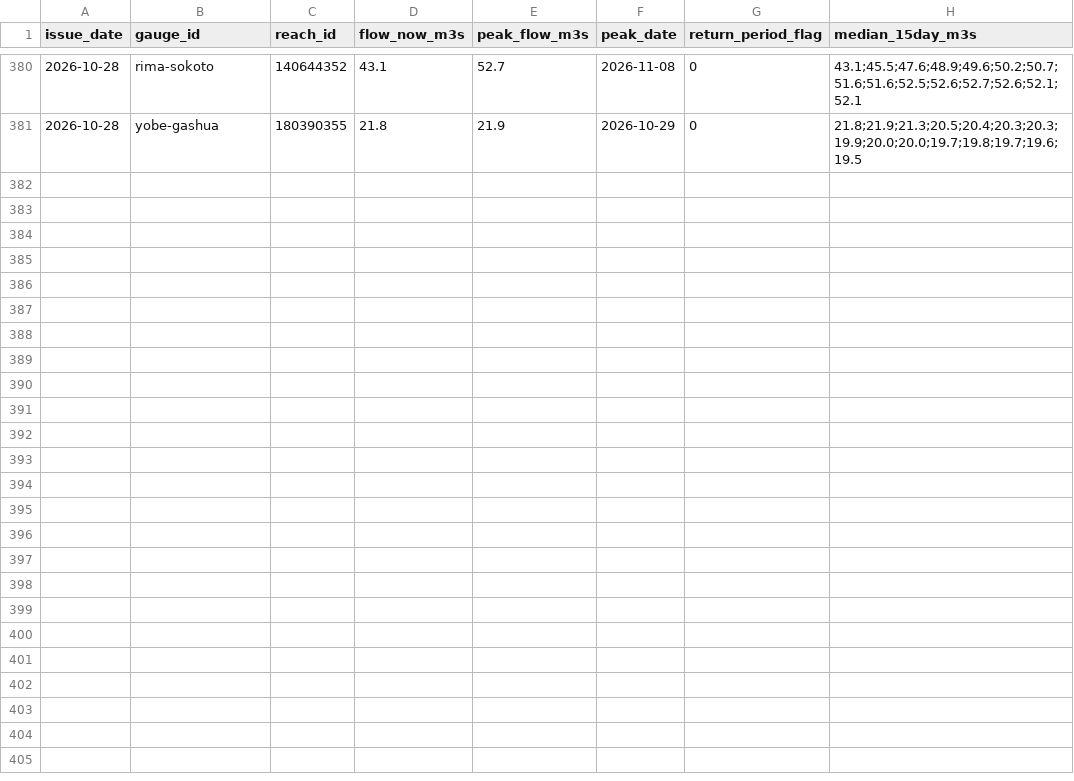
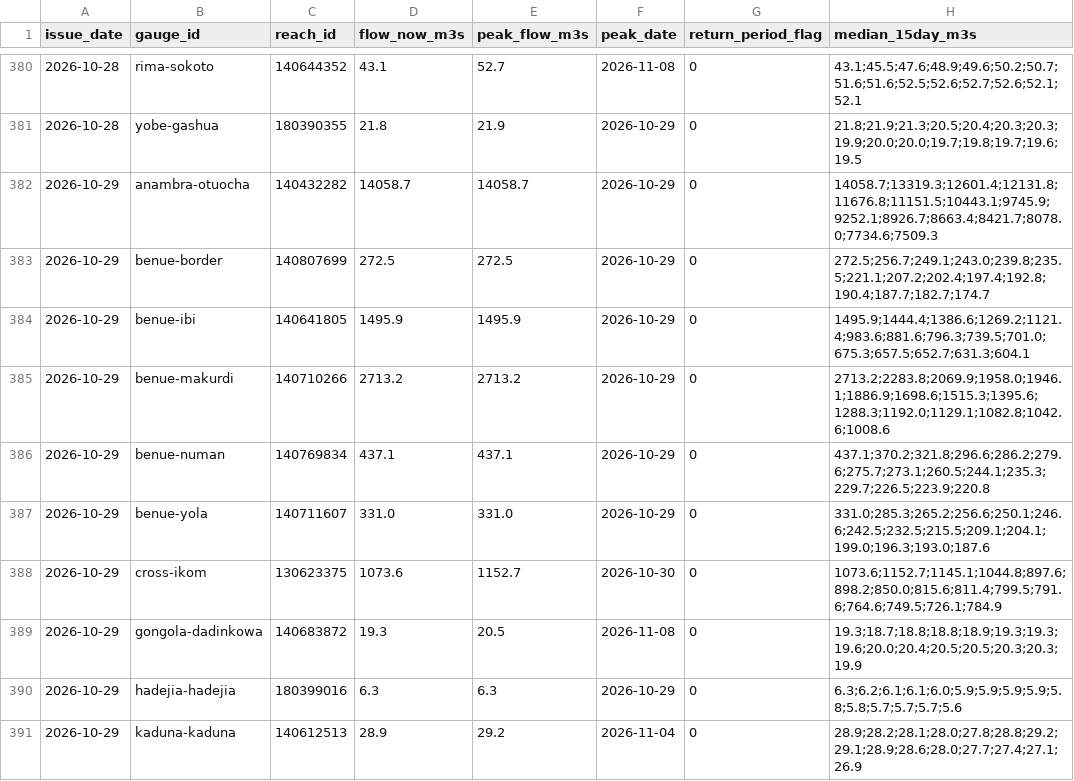
Before and after one commit to LordAsh001/LordAsh001.github.io, a CSV file: water-atlas/archive/river_forecasts_geoglows.csv, drawn as a sheet; only a part is shown, gaps mark what is left out; the diff covers the shown part only.

```diff
--- a/water-atlas/archive/river_forecasts_geoglows.csv
+++ b/water-atlas/archive/river_forecasts_geoglows.csv
@@ -381 +381,11 @@ issue_date,gauge_id,reach_id,flow_now_m3s,peak_flow_m3s,peak_date,return_period_
 2026-10-28,yobe-gashua,180390355,21.8,21.9,2026-10-29,0,21.8;21.9;21.3;20.5;20.4;20.3;20.3;19.9;20.0;20.0;19.7;19.8;19.7;19.6;19.5
+2026-10-29,anambra-otuocha,140432282,14058.7,14058.7,2026-10-29,0,14058.7;13319.3;12601.4;12131.8;11676.8;11151.5;10443.1;9745.9;9252.1;8926.7;8663.4;8421.7;8078.0;7734.6;7509.3
+2026-10-29,benue-border,140807699,272.5,272.5,2026-10-29,0,272.5;256.7;249.1;243.0;239.8;235.5;221.1;207.2;202.4;197.4;192.8;190.4;187.7;182.7;174.7
+2026-10-29,benue-ibi,140641805,1495.9,1495.9,2026-10-29,0,1495.9;1444.4;1386.6;1269.2;1121.4;983.6;881.6;796.3;739.5;701.0;675.3;657.5;652.7;631.3;604.1
+2026-10-29,benue-makurdi,140710266,2713.2,2713.2,2026-10-29,0,2713.2;2283.8;2069.9;1958.0;1946.1;1886.9;1698.6;1515.3;1395.6;1288.3;1192.0;1129.1;1082.8;1042.6;1008.6
+2026-10-29,benue-numan,140769834,437.1,437.1,2026-10-29,0,437.1;370.2;321.8;296.6;286.2;279.6;275.7;273.1;260.5;244.1;235.3;229.7;226.5;223.9;220.8
+2026-10-29,benue-yola,140711607,331.0,331.0,2026-10-29,0,331.0;285.3;265.2;256.6;250.1;246.6;242.5;232.5;215.5;209.1;204.1;199.0;196.3;193.0;187.6
+2026-10-29,cross-ikom,130623375,1073.6,1152.7,2026-10-30,0,1073.6;1152.7;1145.1;1044.8;897.6;898.2;850.0;815.6;811.4;799.5;791.6;764.6;749.5;726.1;784.9
+2026-10-29,gongola-dadinkowa,140683872,19.3,20.5,2026-11-08,0,19.3;18.7;18.8;18.8;18.9;19.3;19.3;19.6;20.0;20.4;20.5;20.5;20.3;20.3;19.9
+2026-10-29,hadejia-hadejia,180399016,6.3,6.3,2026-10-29,0,6.3;6.2;6.1;6.1;6.0;5.9;5.9;5.9;5.9;5.8;5.8;5.7;5.7;5.7;5.6
+2026-10-29,kaduna-kaduna,140612513,28.9,29.2,2026-11-04,0,28.9;28.2;28.1;28.0;27.8;28.8;29.2;29.1;28.9;28.6;28.0;27.7;27.4;27.1;26.9
```
Also changed, not shown: 9 added rows elsewhere in this file, 2 other files.
